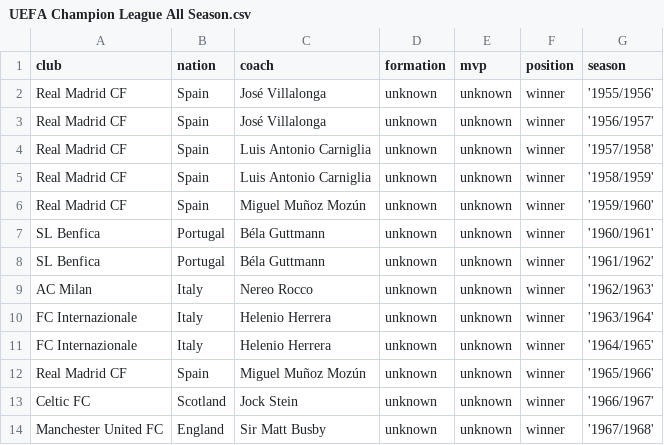
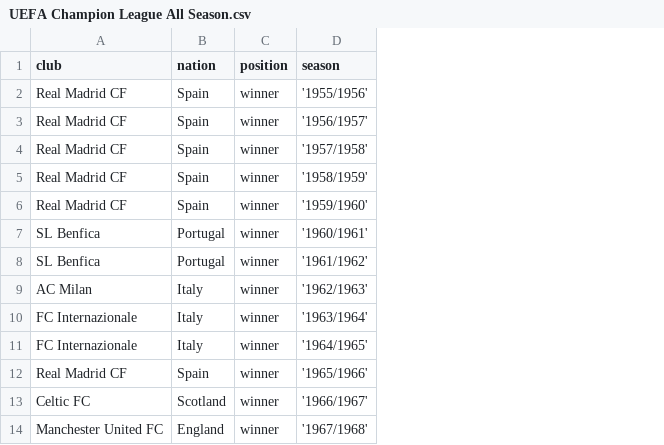
Before and after one commit to PauloNJunior/Projeto, a CSV file: UEFA Champion League All Season.csv, drawn as a sheet; only a part is shown; the diff names each change by its address in the sheet, - before the commit and + after, or states it on an @@ line.

Commit message:
Update UEFA Champion League All Season.csv

```diff
--- a/UEFA Champion League All Season.csv
+++ b/UEFA Champion League All Season.csv
-column C (coach), rows 2-14: José Villalonga | José Villalonga | Luis Antonio Carniglia | Luis Antonio Carniglia | Miguel Muñoz Mozún | Béla Guttmann | Béla Guttmann | Nereo Rocco | Helenio Herrera | Helenio Herrera | Miguel Muñoz Mozún | Jock Stein | Sir Matt Busby
-column D (formation), rows 2-14: all unknown
-column E (mvp), rows 2-14: all unknown
```
